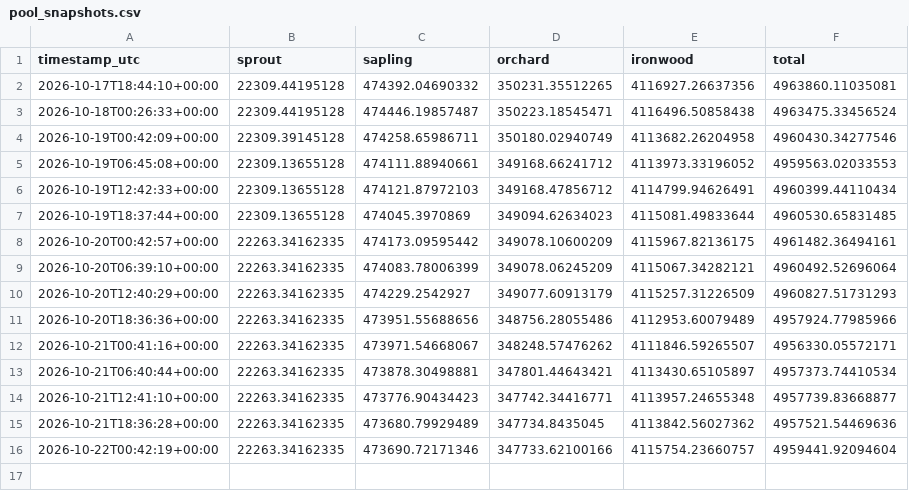
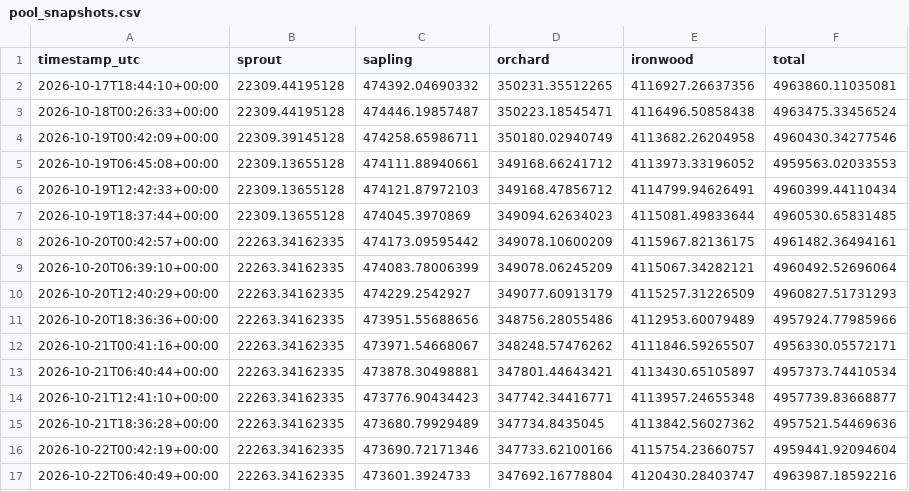
Before and after one commit to kellyonchain/zec-flow-digest, a CSV file: data/pool_snapshots.csv, drawn as a sheet.

```diff
--- a/data/pool_snapshots.csv
+++ b/data/pool_snapshots.csv
@@ -16 +16,2 @@ timestamp_utc,sprout,sapling,orchard,ironwood,total
 2026-10-22T00:42:19+00:00,22263.34162335,473690.72171346,347733.62100166,4115754.23660757,4959441.92094604
+2026-10-22T06:40:49+00:00,22263.34162335,473601.3924733,347692.16778804,4120430.28403747,4963987.18592216
```
Also changed, not shown: data/daily_totals.csv.
